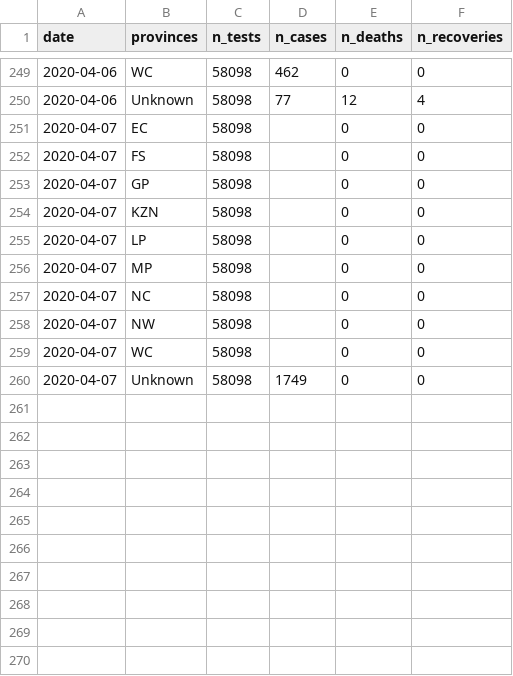
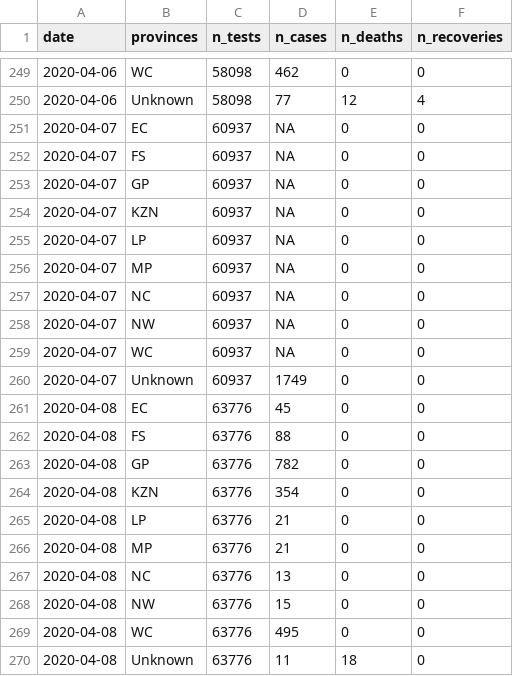
Before and after one commit to kamermanpr/covid_19_dataZA, a CSV file: data.csv, drawn as a sheet; only a part is shown, gaps mark what is left out; the diff covers the shown part only.

```diff
--- a/data.csv
+++ b/data.csv
@@ -251,10 +251,20 @@ date,provinces,n_tests,n_cases,n_deaths,n_recoveries
-2020-04-07,EC,58098,,0,0
-2020-04-07,FS,58098,,0,0
-2020-04-07,GP,58098,,0,0
-2020-04-07,KZN,58098,,0,0
-2020-04-07,LP,58098,,0,0
-2020-04-07,MP,58098,,0,0
-2020-04-07,NC,58098,,0,0
-2020-04-07,NW,58098,,0,0
-2020-04-07,WC,58098,,0,0
-2020-04-07,Unknown,58098,1749,0,0
+"2020-04-07","EC",60937,NA,0,0
+"2020-04-07","FS",60937,NA,0,0
+"2020-04-07","GP",60937,NA,0,0
+"2020-04-07","KZN",60937,NA,0,0
+"2020-04-07","LP",60937,NA,0,0
+"2020-04-07","MP",60937,NA,0,0
+"2020-04-07","NC",60937,NA,0,0
+"2020-04-07","NW",60937,NA,0,0
+"2020-04-07","WC",60937,NA,0,0
+"2020-04-07","Unknown",60937,1749,0,0
+"2020-04-08","EC",63776,45,0,0
+"2020-04-08","FS",63776,88,0,0
+"2020-04-08","GP",63776,782,0,0
+"2020-04-08","KZN",63776,354,0,0
+"2020-04-08","LP",63776,21,0,0
+"2020-04-08","MP",63776,21,0,0
+"2020-04-08","NC",63776,13,0,0
+"2020-04-08","NW",63776,15,0,0
+"2020-04-08","WC",63776,495,0,0
+"2020-04-08","Unknown",63776,11,18,0
```
Also changed, not shown: 9 edited cells elsewhere in this file, 1 other file.
